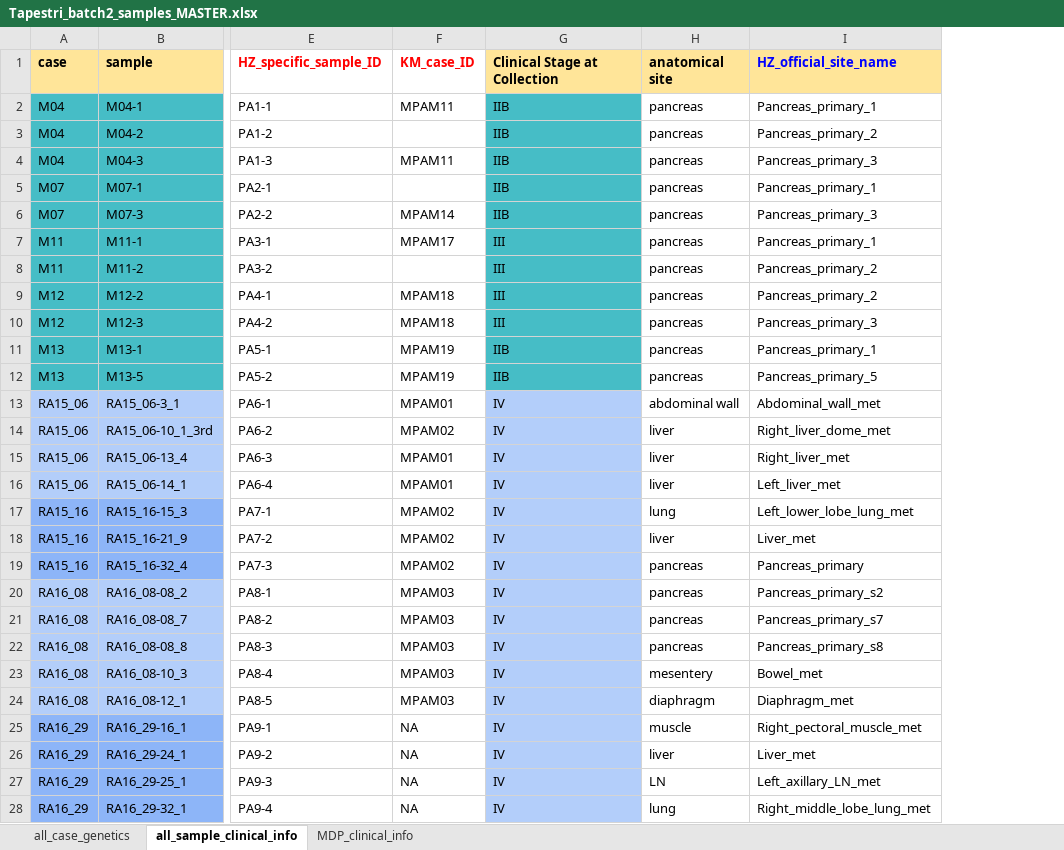
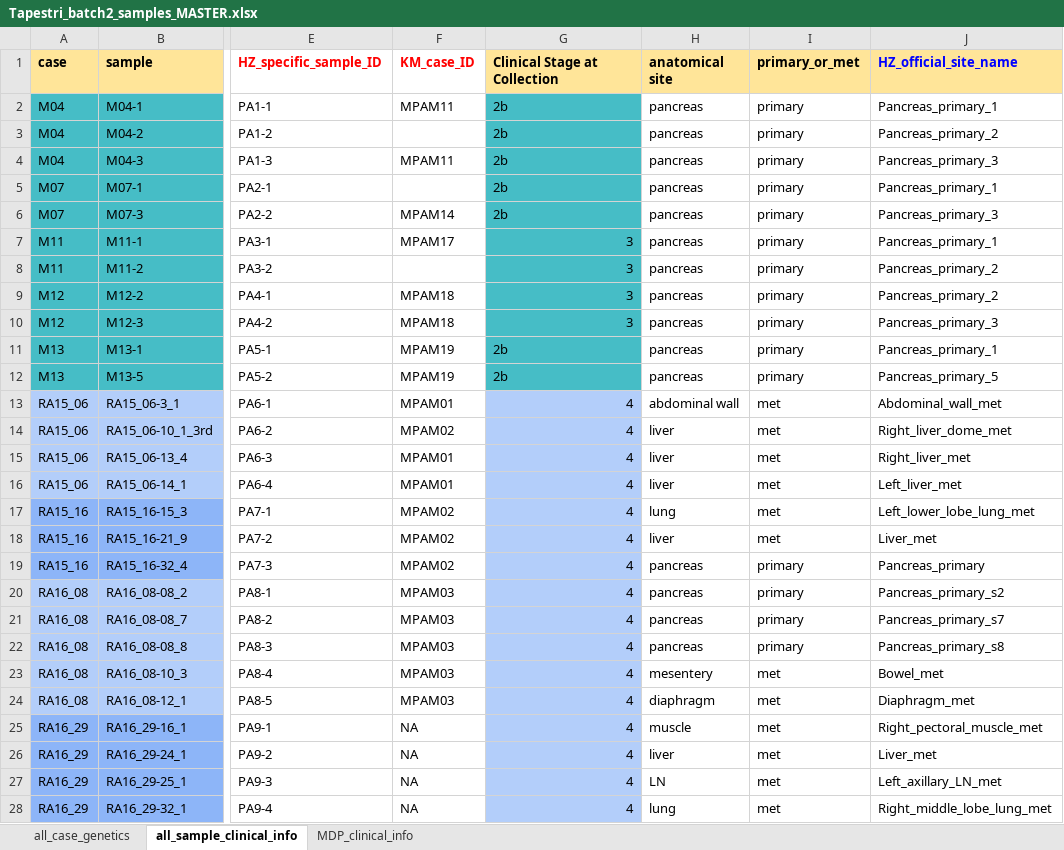
Before and after one commit to haochenz96/Tapestri_main_manuscript_analysis, an Excel workbook: Tapestri_batch2_samples_MASTER.xlsx, sheet all_sample_clinical_info, drawn as a sheet; only a part is shown, gaps mark what is left out; values as stored, in another font and other column widths than the file's, no borders; the diff covers the shown part only; the diff names each change by its address in the sheet, - before the commit and + after, or states it on an @@ line.

```diff
--- a/Tapestri_batch2_samples_MASTER.xlsx (sheet all_sample_clinical_info)
+++ b/Tapestri_batch2_samples_MASTER.xlsx (sheet all_sample_clinical_info)
+column I (primary_or_met), rows 2-28: primary | primary | primary | primary | primary | primary | primary | primary | primary | primary | primary | met | met | met | met | met | met | primary | primary | primary | primary | met | met | met | met | met | met
-G2:G6 (Clinical Stage at Collection): IIB
+G2:G6 (Clinical Stage at Collection): 2b
-G7:G10 (Clinical Stage at Collection): III
+G7:G10 (Clinical Stage at Collection): 3
-G7:G10 alignment: left
+G7:G10 alignment: right
-G11:G12 (Clinical Stage at Collection): IIB
+G11:G12 (Clinical Stage at Collection): 2b
-G13:G28 (Clinical Stage at Collection): IV
+G13:G28 (Clinical Stage at Collection): 4
-G13:G28 alignment: left
+G13:G28 alignment: right
```
Also changed, not shown: 65 edited cells and cell formats elsewhere in this sheet, sheet all_case_genetics, 9 other files.
